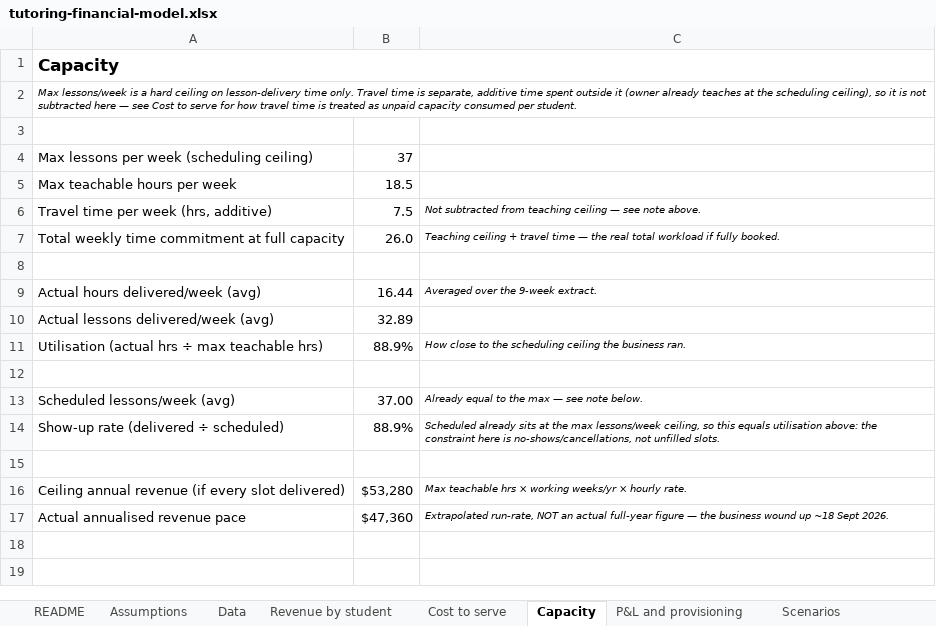
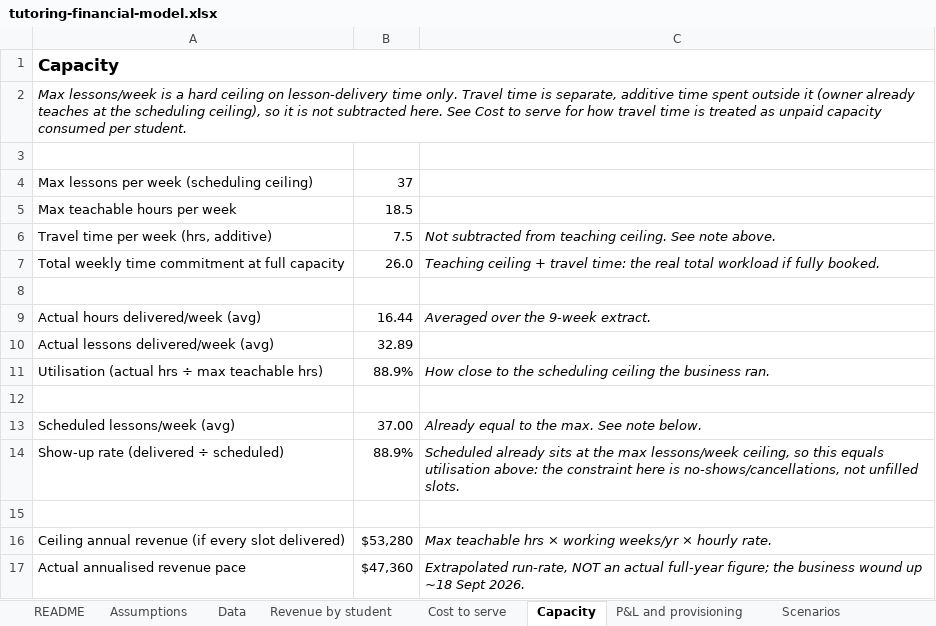
Before and after one commit to Bergstefann/tutoring-financial-model, an Excel workbook: workbook/tutoring-financial-model.xlsx, sheet Capacity, drawn as a sheet; values as stored, in another font and other column widths than the file's, no borders; the diff names each change by its address in the sheet, - before the commit and + after, or states it on an @@ line.

Commit message:
style: finish dash cleanup, fix bold/size drift, restyle P&L and Scenarios
- Convert remaining em/en dashes in workbook cell text (Assumptions,
  Cost to serve, Capacity, P&L, Scenarios) to plain punctuation.
- Standardize body text to one font size; fix a bug where sc() silently
  dropped bold=True whenever a font was also passed, leaving several
  subtotal/total rows (P&L, Scenarios) unintentionally not bold.
- Give the P&L sheet proper header-banner styling on both block titles
  and more breathing room between them; return actual row positions from
  build_pl instead of hardcoding them for Sensitivity's reference.
- Rebuild the Scenarios "Selected scenario" callout as a plain two-column
  label/value block instead of a merged cell with dead space.

```diff
--- a/workbook/tutoring-financial-model.xlsx (sheet Capacity)
+++ b/workbook/tutoring-financial-model.xlsx (sheet Capacity)
-A2: …not subtracted here — see Cost to…
+A2: …not subtracted here. See Cost to…
@@ A2 text size: larger @@
-C6: …from teaching ceiling — see note above.
+C6: …from teaching ceiling. See note above.
@@ C6:C7 text size: larger @@
-C7: …+ travel time — the real…
+C7: …+ travel time: the real…
@@ C9 text size: larger @@
@@ C11 text size: larger @@
-C13: Already equal to the max — see note below.
+C13: Already equal to the max. See note below.
@@ C13:C14 text size: larger @@
@@ C16:C17 text size: larger @@
-C17: …actual full-year figure — the business…
+C17: …actual full-year figure; the business…
```
Also changed, not shown: sheet Scenarios, sheet P&L and provisioning, sheet Assumptions, sheet Cost to serve, sheet README, sheet Data, formulas that keep their value, 7 other files.
